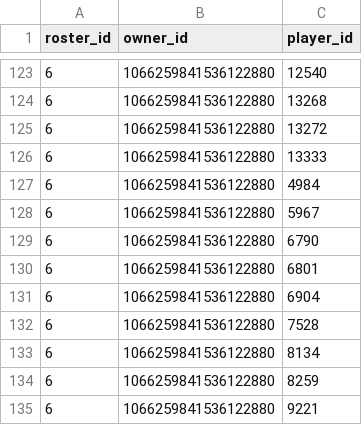
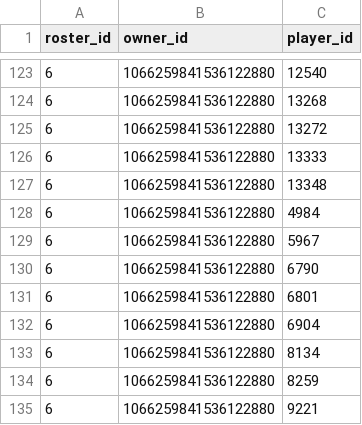
Before and after one commit to CalebSkinner1/FantasyDynasty, a CSV file: Data/current_roster.csv, drawn as a sheet; only a part is shown, gaps mark what is left out.

```diff
--- a/Data/current_roster.csv
+++ b/Data/current_roster.csv
@@ -126,2 +126,3 @@ roster_id,owner_id,player_id
 6,1066259841536122880,13333
+6,1066259841536122880,13348
 6,1066259841536122880,4984
@@ -131,3 +132,2 @@ roster_id,owner_id,player_id
 6,1066259841536122880,6904
-6,1066259841536122880,7528
 6,1066259841536122880,8134
```
Also changed, not shown: Data/future_draft_picks.csv, 3 other files.
